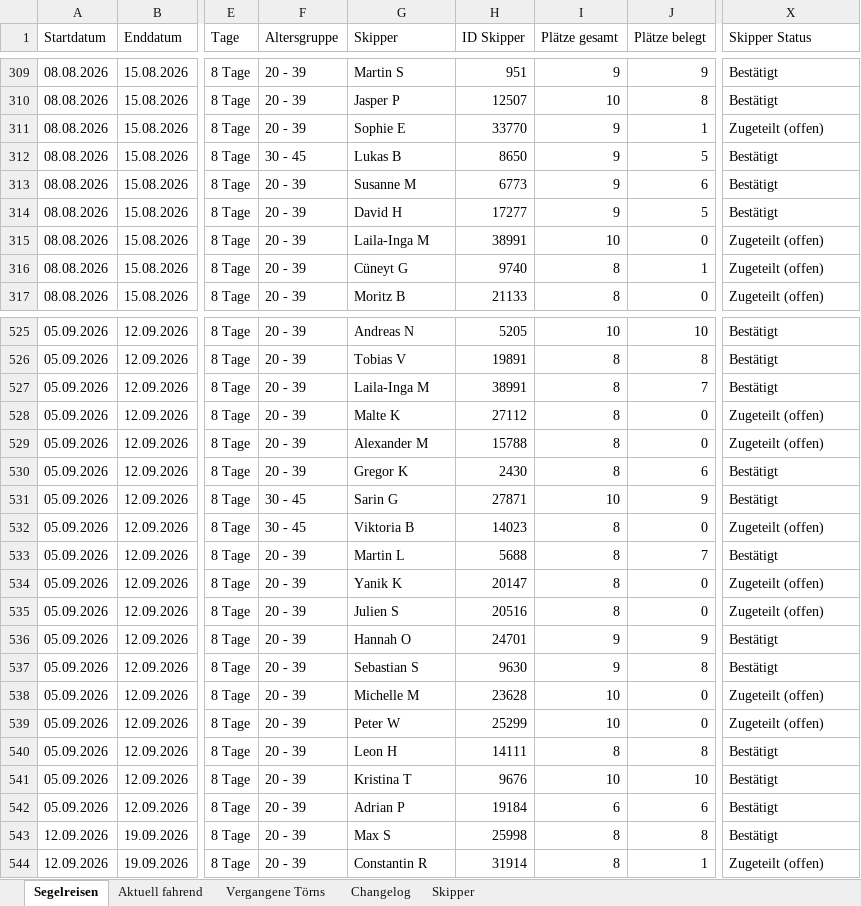
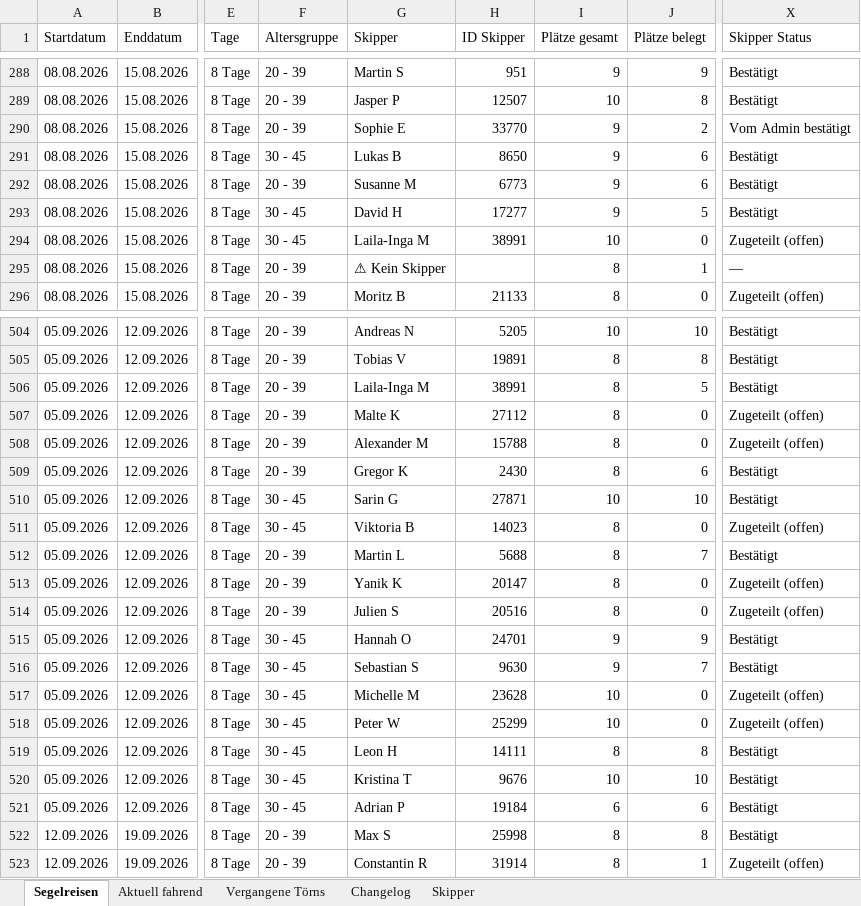
Before and after one commit to WolkeYachting/Skipperplan, an Excel workbook: skipperplan.xlsx, sheet Segelreisen, drawn as a sheet; only a part is shown, gaps mark what is left out; values as stored, in another font and other column widths than the file's, no cell formats; addresses are those after the commit; the diff covers the shown part only; the diff names each change by its address in the sheet, - before the commit and + after, or states it on an @@ line.

Commit message:
Skipperplan: 20.06.2026 03:01 UTC

```diff
--- a/skipperplan.xlsx (sheet Segelreisen)
+++ b/skipperplan.xlsx (sheet Segelreisen)
-J290 (Plätze belegt): 1
+J290 (Plätze belegt): 2
-X290 (Skipper Status): Zugeteilt (offen)
+X290 (Skipper Status): Vom Admin bestätigt
-J291 (Plätze belegt): 5
+J291 (Plätze belegt): 6
-F293:F294 (Altersgruppe): 20 - 39
+F293:F294 (Altersgruppe): 30 - 45
-G295 (Skipper): Cüneyt G
+G295 (Skipper): ⚠ Kein Skipper
-H295 (ID Skipper): 9740
+H295 (ID Skipper): (empty)
-X295 (Skipper Status): Zugeteilt (offen)
+X295 (Skipper Status): —
-J506 (Plätze belegt): 7
+J506 (Plätze belegt): 5
-J510 (Plätze belegt): 9
+J510 (Plätze belegt): 10
-F515:F521 (Altersgruppe): 20 - 39
+F515:F521 (Altersgruppe): 30 - 45
-J516 (Plätze belegt): 8
+J516 (Plätze belegt): 7
```
Also changed, not shown: 21 removed rows and 106 edited cells elsewhere in this sheet, sheet Aktuell fahrend, sheet Skipper, sheet Changelog, cell formats.
